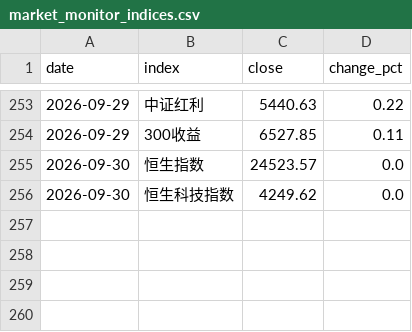
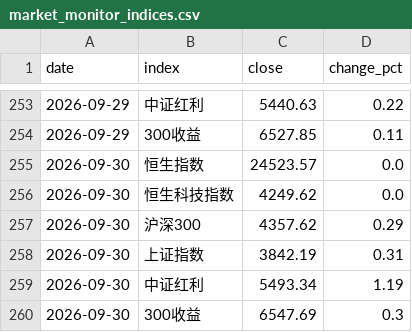
Before and after one commit to lakersfengjian-star/invdata, a CSV file: data/processed/market_monitor_indices.csv, drawn as a sheet; only a part is shown, gaps mark what is left out; the diff names each change by its address in the sheet, - before the commit and + after, or states it on an @@ line.

```diff
--- a/data/processed/market_monitor_indices.csv
+++ b/data/processed/market_monitor_indices.csv
+row 257: 2026-09-30 | 沪深300 | 4357.62 | 0.29
+row 258: 2026-09-30 | 上证指数 | 3842.19 | 0.31
+row 259: 2026-09-30 | 中证红利 | 5493.34 | 1.19
+row 260: 2026-09-30 | 300收益 | 6547.69 | 0.3
```
Also changed, not shown: data/processed/etf_daily_flow_detail.csv, data/processed/index_amount_share.csv, 30 other files.
